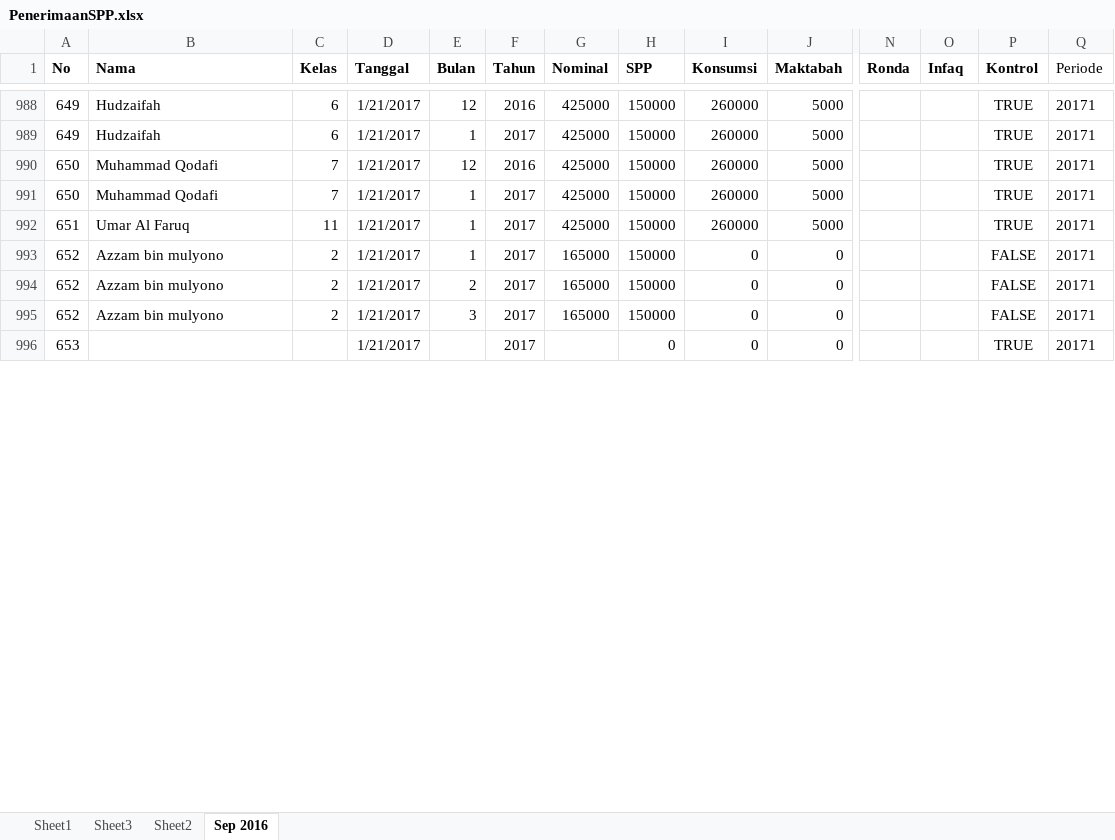
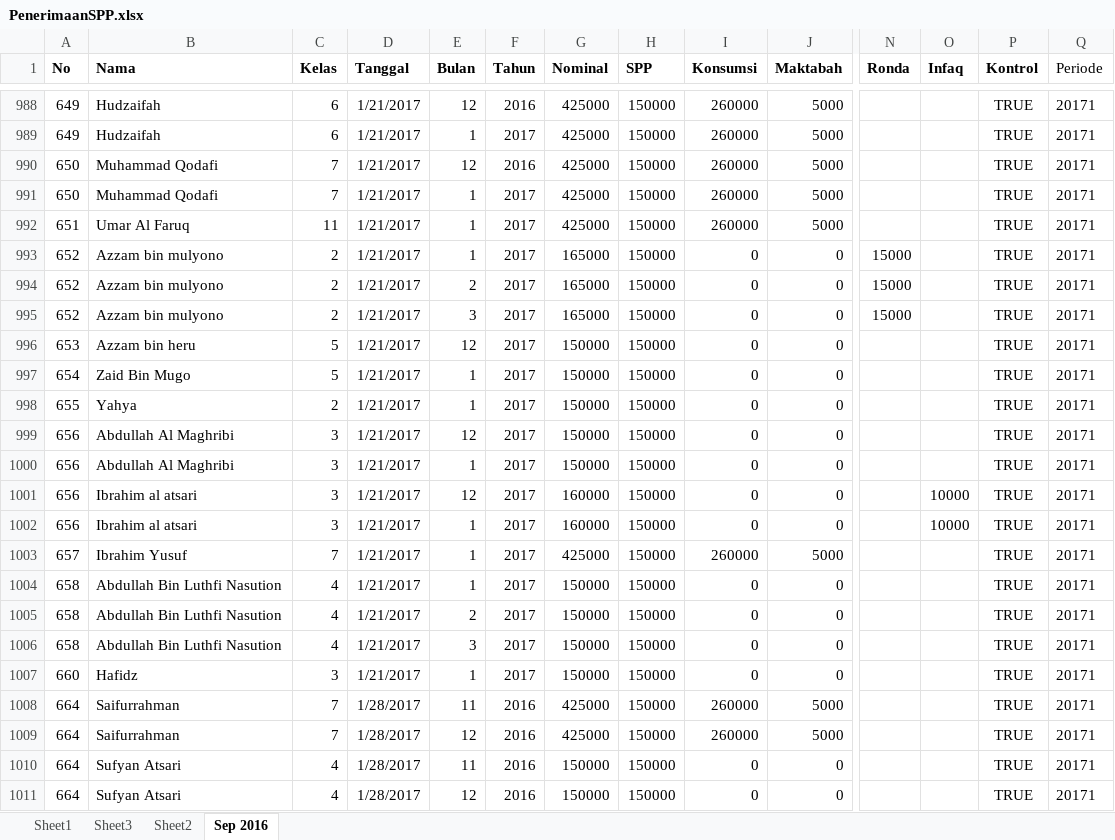
Before and after one commit to bagusprasojo/mds, an Excel workbook: PenerimaanSPP.xlsx, sheet Sep 2016, drawn as a sheet; only a part is shown, gaps mark what is left out; values as stored, in another font and other column widths than the file's, no borders; rows hold the shown columns only; the diff covers the shown part only; the diff names each change by its address in the sheet, - before the commit and + after, or states it on an @@ line.

Commit message:
s.d. 668

```diff
--- a/PenerimaanSPP.xlsx (sheet Sep 2016)
+++ b/PenerimaanSPP.xlsx (sheet Sep 2016)
-N993:N995 (Ronda): (empty)
+N993:N995 (Ronda): 15000
-P993:P995 (Kontrol): FALSE
+P993:P995 (Kontrol): TRUE
-B996 (Nama): (empty)
+B996 (Nama): Azzam bin heru
-C996 (Kelas): (empty)
+C996 (Kelas): 5
-E996 (Bulan): (empty)
+E996 (Bulan): 12
-G996 (Nominal): (empty)
+G996 (Nominal): 150000
-H996 (SPP): 0
+H996 (SPP): 150000
+row 997: 654 | Zaid Bin Mugo | 5 | 1/21/2017 | 1 | 2017 | 150000 | 150000 | 0 | 0 |  |  | TRUE | 20171
+row 998: 655 | Yahya | 2 | 1/21/2017 | 1 | 2017 | 150000 | 150000 | 0 | 0 |  |  | TRUE | 20171
+row 999: 656 | Abdullah Al Maghribi | 3 | 1/21/2017 | 12 | 2017 | 150000 | 150000 | 0 | 0 |  |  | TRUE | 20171
+row 1000: 656 | Abdullah Al Maghribi | 3 | 1/21/2017 | 1 | 2017 | 150000 | 150000 | 0 | 0 |  |  | TRUE | 20171
+row 1001: 656 | Ibrahim al atsari | 3 | 1/21/2017 | 12 | 2017 | 160000 | 150000 | 0 | 0 |  | 10000 | TRUE | 20171
+row 1002: 656 | Ibrahim al atsari | 3 | 1/21/2017 | 1 | 2017 | 160000 | 150000 | 0 | 0 |  | 10000 | TRUE | 20171
+row 1003: 657 | Ibrahim Yusuf | 7 | 1/21/2017 | 1 | 2017 | 425000 | 150000 | 260000 | 5000 |  |  | TRUE | 20171
+row 1004: 658 | Abdullah Bin Luthfi Nasution | 4 | 1/21/2017 | 1 | 2017 | 150000 | 150000 | 0 | 0 |  |  | TRUE | 20171
+row 1005: 658 | Abdullah Bin Luthfi Nasution | 4 | 1/21/2017 | 2 | 2017 | 150000 | 150000 | 0 | 0 |  |  | TRUE | 20171
+row 1006: 658 | Abdullah Bin Luthfi Nasution | 4 | 1/21/2017 | 3 | 2017 | 150000 | 150000 | 0 | 0 |  |  | TRUE | 20171
+row 1007: 660 | Hafidz | 3 | 1/21/2017 | 1 | 2017 | 150000 | 150000 | 0 | 0 |  |  | TRUE | 20171
+row 1008: 664 | Saifurrahman | 7 | 1/28/2017 | 11 | 2016 | 425000 | 150000 | 260000 | 5000 |  |  | TRUE | 20171
+row 1009: 664 | Saifurrahman | 7 | 1/28/2017 | 12 | 2016 | 425000 | 150000 | 260000 | 5000 |  |  | TRUE | 20171
+row 1010: 664 | Sufyan Atsari | 4 | 1/28/2017 | 11 | 2016 | 150000 | 150000 | 0 | 0 |  |  | TRUE | 20171
+row 1011: 664 | Sufyan Atsari | 4 | 1/28/2017 | 12 | 2016 | 150000 | 150000 | 0 | 0 |  |  | TRUE | 20171
```
Also changed, not shown: 94 added rows, 2 removed rows and 44 edited cells elsewhere in this sheet, formulas that keep their value.
